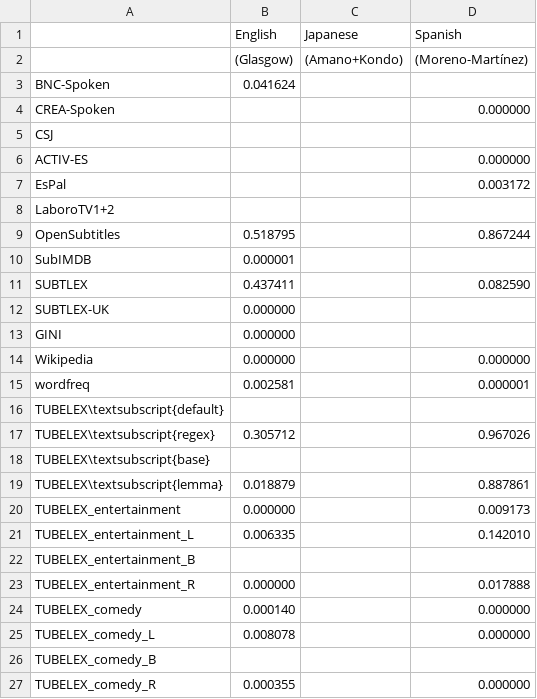
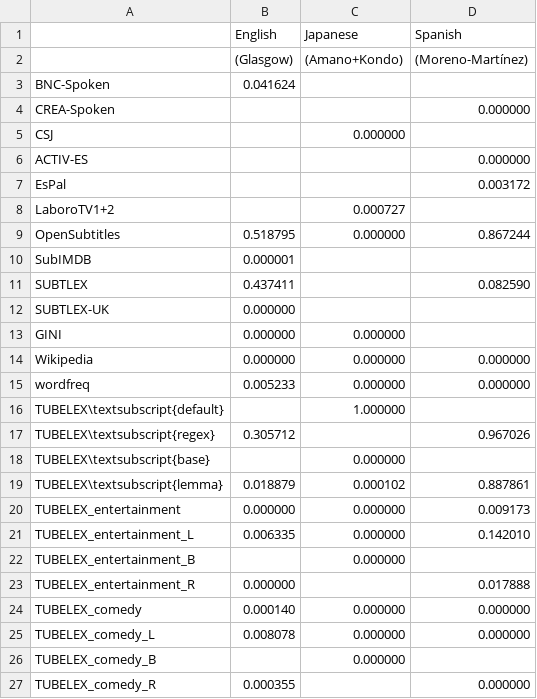
Before and after one commit to naist-nlp/tubelex, a TSV file: experiments/fam-alt-corr-aggregate-pvalues.tsv, drawn as a sheet.

```diff
--- a/experiments/fam-alt-corr-aggregate-pvalues.tsv
+++ b/experiments/fam-alt-corr-aggregate-pvalues.tsv
@@ -4,7 +4,7 @@ BNC-Spoken	0.041624
 CREA-Spoken			0.000000
-CSJ			
+CSJ		0.000000	
 ACTIV-ES			0.000000
 EsPal			0.003172
-LaboroTV1+2			
-OpenSubtitles	0.518795		0.867244
+LaboroTV1+2		0.000727	
+OpenSubtitles	0.518795	0.000000	0.867244
 SubIMDB	0.000001		
@@ -12,16 +12,16 @@ SUBTLEX	0.437411		0.082590
 SUBTLEX-UK	0.000000		
-GINI	0.000000		
-Wikipedia	0.000000		0.000000
-wordfreq	0.002581		0.000001
-TUBELEX\textsubscript{default}			
+GINI	0.000000	0.000000	
+Wikipedia	0.000000	0.000000	0.000000
+wordfreq	0.005233	0.000000	0.000000
+TUBELEX\textsubscript{default}		1.000000	
 TUBELEX\textsubscript{regex}	0.305712		0.967026
-TUBELEX\textsubscript{base}			
-TUBELEX\textsubscript{lemma}	0.018879		0.887861
-TUBELEX_entertainment	0.000000		0.009173
-TUBELEX_entertainment_L	0.006335		0.142010
-TUBELEX_entertainment_B			
+TUBELEX\textsubscript{base}		0.000000	
+TUBELEX\textsubscript{lemma}	0.018879	0.000102	0.887861
+TUBELEX_entertainment	0.000000	0.000000	0.009173
+TUBELEX_entertainment_L	0.006335	0.000000	0.142010
+TUBELEX_entertainment_B		0.000000	
 TUBELEX_entertainment_R	0.000000		0.017888
-TUBELEX_comedy	0.000140		0.000000
-TUBELEX_comedy_L	0.008078		0.000000
-TUBELEX_comedy_B			
+TUBELEX_comedy	0.000140	0.000000	0.000000
+TUBELEX_comedy_L	0.008078	0.000000	0.000000
+TUBELEX_comedy_B		0.000000	
 TUBELEX_comedy_R	0.000355		0.000000
```
Also changed, not shown: experiments/fam-alt-corr-aggregate-corr_tubelex.tsv, experiments/fam-alt-corr-aggregate-corr_without_missing.tsv, 51 other files.
